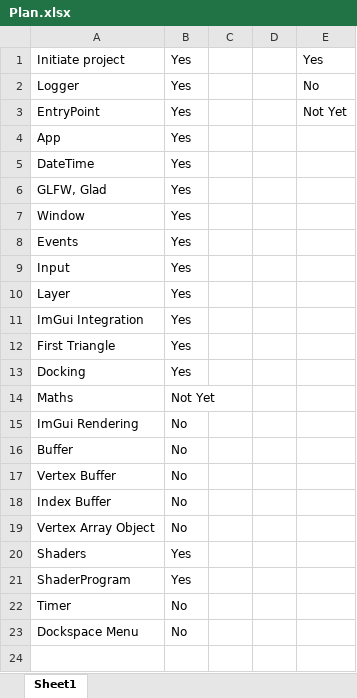
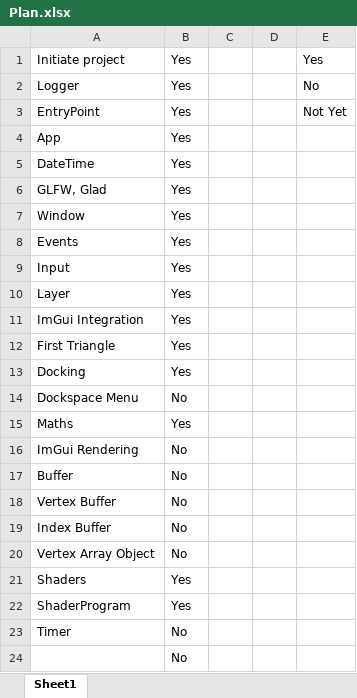
Before and after one commit to Gabriel-Gutic/Tomato, an Excel workbook: Tomato/Plan.xlsx, sheet Sheet1, drawn as a sheet; values as stored, in another font and other column widths than the file's, no borders; addresses are those after the commit; the diff names each change by its address in the sheet, - before the commit and + after, or states it on an @@ line.

Commit message:
Dockspace Control

```diff
--- a/Tomato/Plan.xlsx (sheet Sheet1)
+++ b/Tomato/Plan.xlsx (sheet Sheet1)
+row 14: Dockspace Menu | No
-B15: Not Yet
+B15: Yes
-A24: Dockspace Menu
+A24: (empty)
```
Also changed, not shown: 35 other files.
